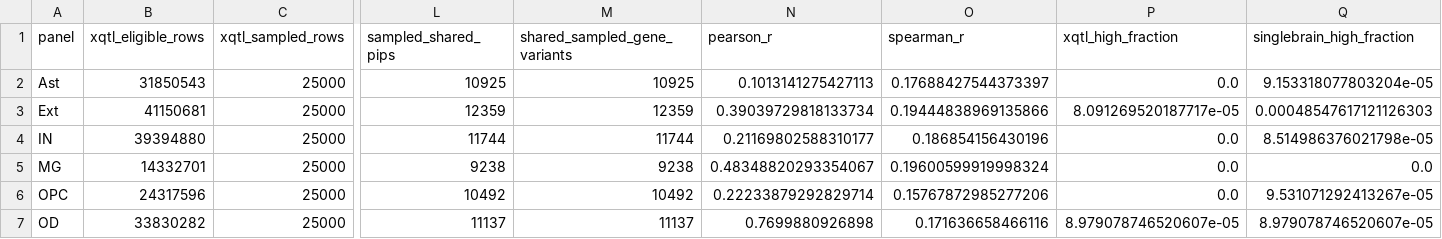
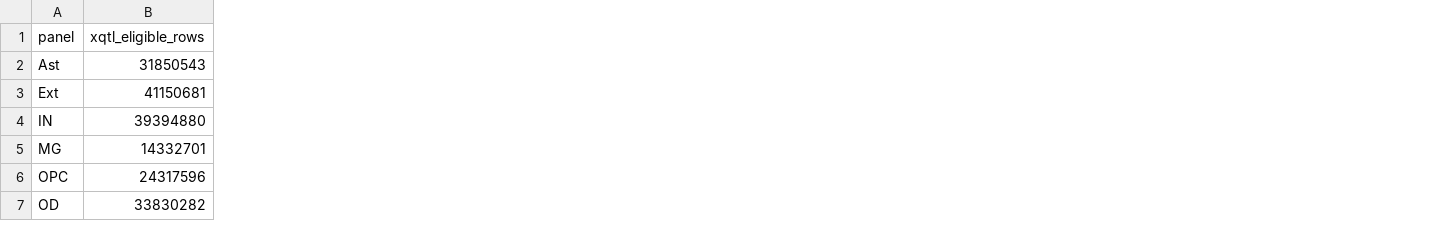
Before and after one commit to davidaknowles/alphagenome_ft, a TSV file: docs/figures/finemap_agreement.tsv, drawn as a sheet; only a part is shown, gaps mark what is left out; the diff names each change by its address in the sheet, - before the commit and + after, or states it on an @@ line.

Commit message:
Use all XQTL positives and remove continuous PIP plot

```diff
--- a/docs/figures/finemap_agreement.tsv
+++ b/docs/figures/finemap_agreement.tsv
-column C (xqtl_sampled_rows), rows 2-7: all 25000
-column L (sampled_shared_pips), rows 2-7: 10925 | 12359 | 11744 | 9238 | 10492 | 11137
-column M (shared_sampled_gene_variants), rows 2-7: 10925 | 12359 | 11744 | 9238 | 10492 | 11137
-column N (pearson_r), rows 2-7: 0.1013141275427113 | 0.39039729818133734 | 0.21169802588310177 | 0.48348820293354067 | 0.22233879292829714 | 0.7699880926898
-column O (spearman_r), rows 2-7: 0.17688427544373397 | 0.19444838969135866 | 0.186854156430196 | 0.19600599919998324 | 0.15767872985277206 | 0.171636658466116
-column P (xqtl_high_fraction), rows 2-7: 0.0 | 8.091269520187717e-05 | 0.0 | 0.0 | 0.0 | 8.979078746520607e-05
-column Q (singlebrain_high_fraction), rows 2-7: 9.153318077803204e-05 | 0.00048547617121126303 | 8.514986376021798e-05 | 0.0 | 9.531071292413267e-05 | 8.979078746520607e-05
```
Also changed, not shown: 9 other files.
